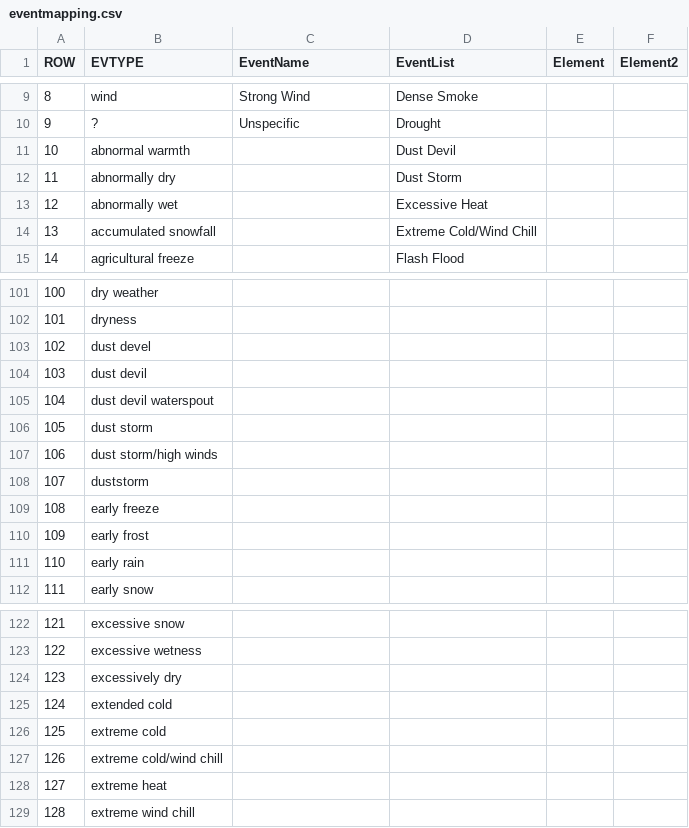
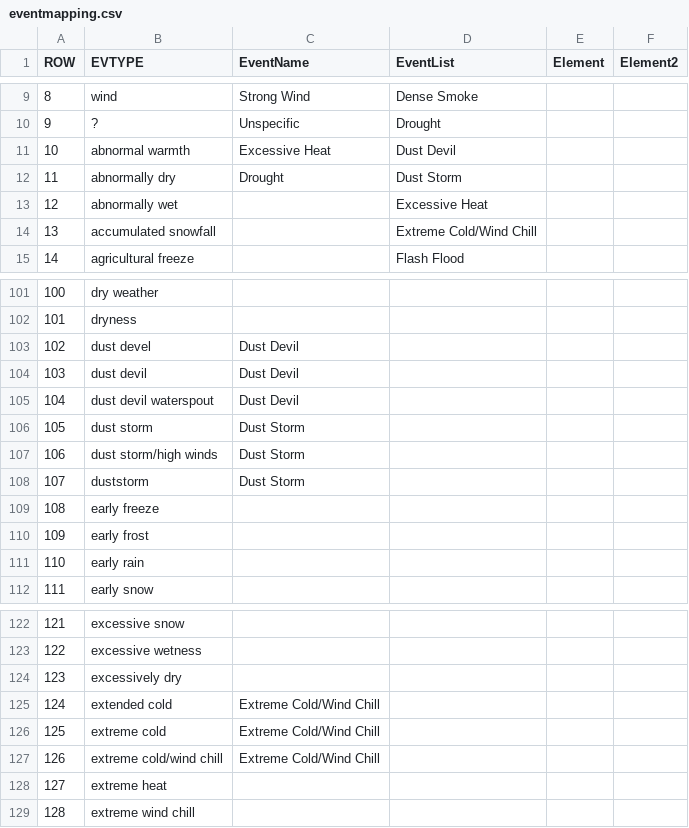
Before and after one commit to lawrence009/datasciencecoursera, a CSV file: repdata/peer2/eventmapping.csv, drawn as a sheet; only a part is shown, gaps mark what is left out.

```diff
--- a/repdata/peer2/eventmapping.csv
+++ b/repdata/peer2/eventmapping.csv
@@ -10,4 +10,4 @@ ROW,EVTYPE,EventName,EventList,Element,Element2
 9,?,Unspecific,Drought,,
-10,abnormal warmth,,Dust Devil,,
-11,abnormally dry,,Dust Storm,,
+10,abnormal warmth,Excessive Heat,Dust Devil,,
+11,abnormally dry,Drought,Dust Storm,,
 12,abnormally wet,,Excessive Heat,,
@@ -102,8 +102,8 @@ ROW,EVTYPE,EventName,EventList,Element,Element2
 101,dryness,,,,
-102,dust devel,,,,
-103,dust devil,,,,
-104,dust devil waterspout,,,,
-105,dust storm,,,,
-106,dust storm/high winds,,,,
-107,duststorm,,,,
+102,dust devel,Dust Devil,,,
+103,dust devil,Dust Devil,,,
+104,dust devil waterspout,Dust Devil,,,
+105,dust storm,Dust Storm,,,
+106,dust storm/high winds,Dust Storm,,,
+107,duststorm,Dust Storm,,,
 108,early freeze,,,,
@@ -124,5 +124,5 @@ ROW,EVTYPE,EventName,EventList,Element,Element2
 123,excessively dry,,,,
-124,extended cold,,,,
-125,extreme cold,,,,
-126,extreme cold/wind chill,,,,
+124,extended cold,Extreme Cold/Wind Chill,,,
+125,extreme cold,Extreme Cold/Wind Chill,,,
+126,extreme cold/wind chill,Extreme Cold/Wind Chill,,,
 127,extreme heat,,,,
```
Also changed, not shown: 5 other files.
